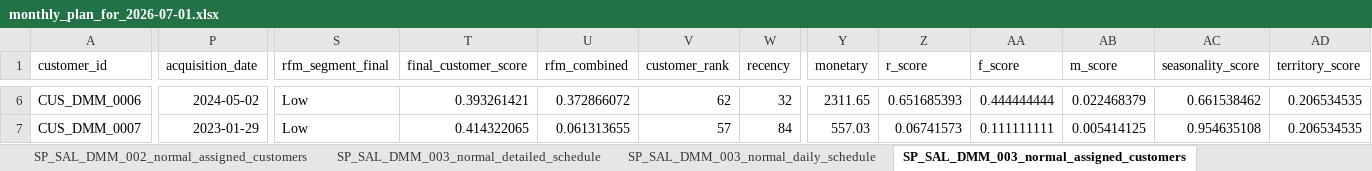
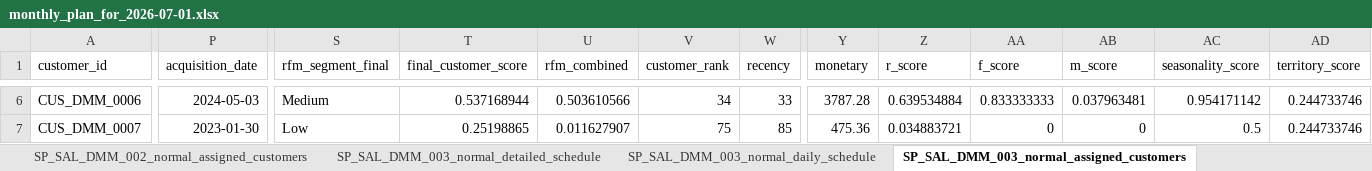
Before and after one commit to rishabhnhr18/Journey-Planner, an Excel workbook: streamlit_UI_final/saudi_master_data_output/monthly_plan_for_2026-07-01.xlsx, sheet SP_SAL_DMM_003_normal_assigned_customers, drawn as a sheet; only a part is shown, gaps mark what is left out; values as stored, in another font and other column widths than the file's, no borders; the diff covers the shown part only; the diff names each change by its address in the sheet, - before the commit and + after, or states it on an @@ line.

```diff
--- a/streamlit_UI_final/saudi_master_data_output/monthly_plan_for_2026-07-01.xlsx (sheet SP_SAL_DMM_003_normal_assigned_customers)
+++ b/streamlit_UI_final/saudi_master_data_output/monthly_plan_for_2026-07-01.xlsx (sheet SP_SAL_DMM_003_normal_assigned_customers)
-P6 (acquisition_date): 2024-05-02
+P6 (acquisition_date): 2024-05-03
-S6 (rfm_segment_final): Low
+S6 (rfm_segment_final): Medium
-T6 (final_customer_score): 0.393261421
+T6 (final_customer_score): 0.537168944
-U6 (rfm_combined): 0.372866072
+U6 (rfm_combined): 0.503610566
-V6 (customer_rank): 62
+V6 (customer_rank): 34
-W6 (recency): 32
+W6 (recency): 33
-Y6 (monetary): 2311.65
+Y6 (monetary): 3787.28
-Z6 (r_score): 0.651685393
+Z6 (r_score): 0.639534884
-AA6 (f_score): 0.444444444
+AA6 (f_score): 0.833333333
-AB6 (m_score): 0.022468379
+AB6 (m_score): 0.037963481
-AC6 (seasonality_score): 0.661538462
+AC6 (seasonality_score): 0.954171142
-AD6:AD7 (territory_score): 0.206534535
+AD6:AD7 (territory_score): 0.244733746
-P7 (acquisition_date): 2023-01-29
+P7 (acquisition_date): 2023-01-30
-T7 (final_customer_score): 0.414322065
+T7 (final_customer_score): 0.25198865
-U7 (rfm_combined): 0.061313655
+U7 (rfm_combined): 0.011627907
-V7 (customer_rank): 57
+V7 (customer_rank): 75
-W7 (recency): 84
+W7 (recency): 85
-Y7 (monetary): 557.03
+Y7 (monetary): 475.36
-Z7 (r_score): 0.06741573
+Z7 (r_score): 0.034883721
-AA7 (f_score): 0.111111111
+AA7 (f_score): 0
-AB7 (m_score): 0.005414125
+AB7 (m_score): 0
-AC7 (seasonality_score): 0.954635108
+AC7 (seasonality_score): 0.5
```
Also changed, not shown: 2 added rows and 941 edited cells elsewhere in this sheet, sheet Detailed Schedule, sheet SP_SAL_JED_002_normal_detailed_schedule, sheet SP_SAL_RUH_001_normal_detailed_schedule, sheet SP_SAL_RUH_003_normal_detailed_schedule, sheet SP_SAL_DMM_003_normal_detailed_schedule, sheet SP_SAL_DMM_002_normal_detailed_schedule, 22 more sheets.
